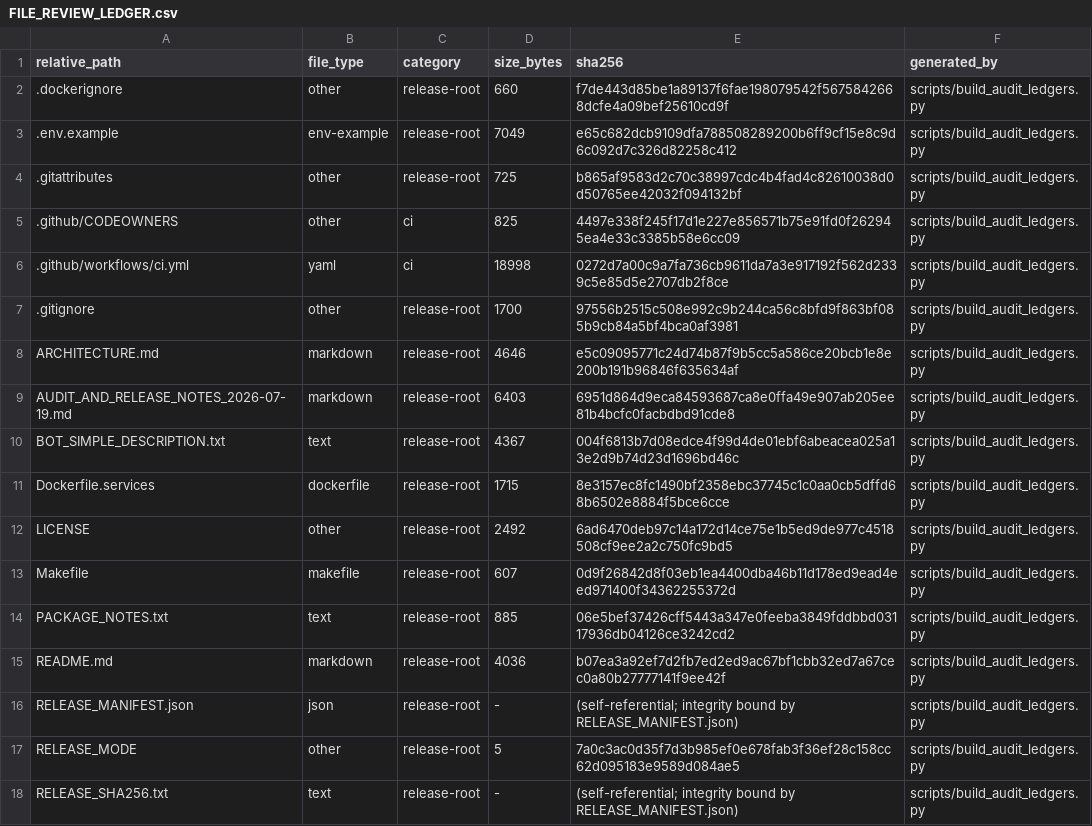
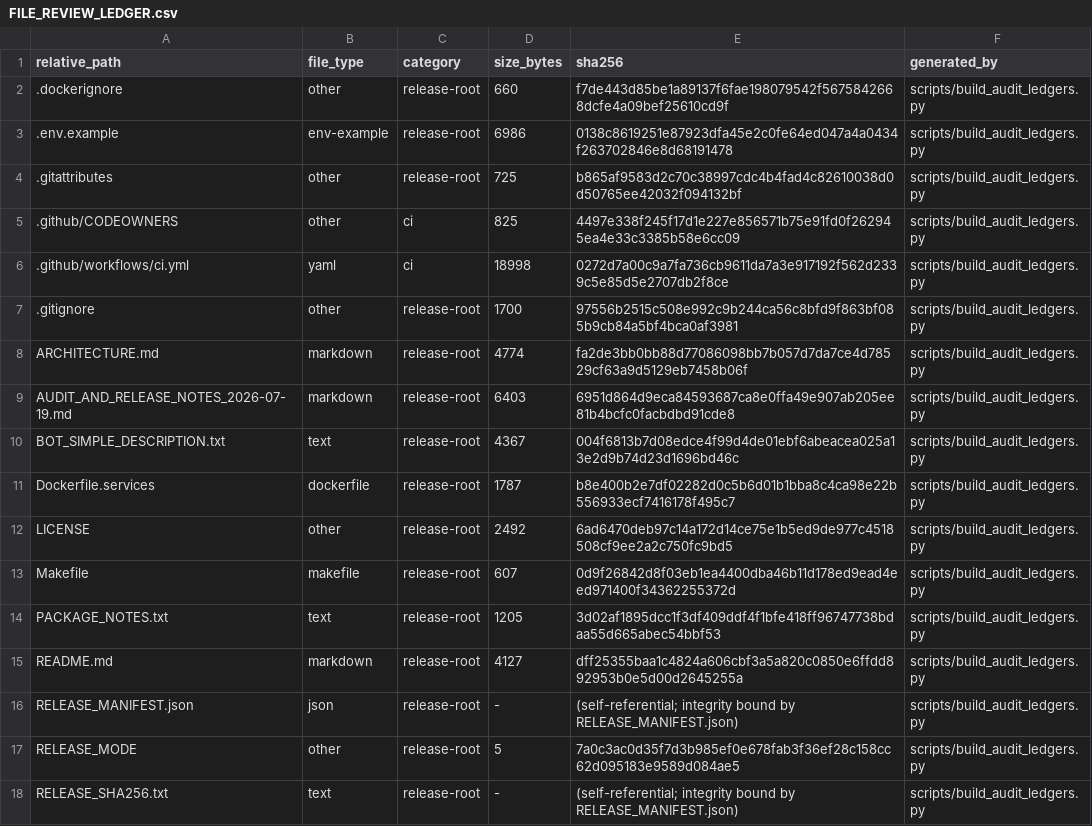
Before and after one commit to asad13-Binana/Binana-Binance-Spot-Trading-Sharia-Compliance-BOT-LIVE, a CSV file: docs/audit/FILE_REVIEW_LEDGER.csv, drawn as a sheet; only a part is shown; the diff covers the shown part only.

```diff
--- a/docs/audit/FILE_REVIEW_LEDGER.csv
+++ b/docs/audit/FILE_REVIEW_LEDGER.csv
@@ -2,3 +2,3 @@ relative_path,file_type,category,size_bytes,sha256,generated_by
 .dockerignore,other,release-root,660,f7de443d85be1a89137f6fae198079542f5675842668dcfe4a09bef25610cd9f,scripts/build_audit_ledgers.py
-.env.example,env-example,release-root,7049,e65c682dcb9109dfa788508289200b6ff9cf15e8c9d6c092d7c326d82258c412,scripts/build_audit_ledgers.py
+.env.example,env-example,release-root,6986,0138c8619251e87923dfa45e2c0fe64ed047a4a0434f263702846e8d68191478,scripts/build_audit_ledgers.py
 .gitattributes,other,release-root,725,b865af9583d2c70c38997cdc4b4fad4c82610038d0d50765ee42032f094132bf,scripts/build_audit_ledgers.py
@@ -7,10 +7,10 @@ relative_path,file_type,category,size_bytes,sha256,generated_by
 .gitignore,other,release-root,1700,97556b2515c508e992c9b244ca56c8bfd9f863bf085b9cb84a5bf4bca0af3981,scripts/build_audit_ledgers.py
-ARCHITECTURE.md,markdown,release-root,4646,e5c09095771c24d74b87f9b5cc5a586ce20bcb1e8e200b191b96846f635634af,scripts/build_audit_ledgers.py
+ARCHITECTURE.md,markdown,release-root,4774,fa2de3bb0bb88d77086098bb7b057d7da7ce4d78529cf63a9d5129eb7458b06f,scripts/build_audit_ledgers.py
 AUDIT_AND_RELEASE_NOTES_2026-07-19.md,markdown,release-root,6403,6951d864d9eca84593687ca8e0ffa49e907ab205ee81b4bcfc0facbdbd91cde8,scripts/build_audit_ledgers.py
 BOT_SIMPLE_DESCRIPTION.txt,text,release-root,4367,004f6813b7d08edce4f99d4de01ebf6abeacea025a13e2d9b74d23d1696bd46c,scripts/build_audit_ledgers.py
-Dockerfile.services,dockerfile,release-root,1715,8e3157ec8fc1490bf2358ebc37745c1c0aa0cb5dffd68b6502e8884f5bce6cce,scripts/build_audit_ledgers.py
+Dockerfile.services,dockerfile,release-root,1787,b8e400b2e7df02282d0c5b6d01b1bba8c4ca98e22b556933ecf7416178f495c7,scripts/build_audit_ledgers.py
 LICENSE,other,release-root,2492,6ad6470deb97c14a172d14ce75e1b5ed9de977c4518508cf9ee2a2c750fc9bd5,scripts/build_audit_ledgers.py
 Makefile,makefile,release-root,607,0d9f26842d8f03eb1ea4400dba46b11d178ed9ead4eed971400f34362255372d,scripts/build_audit_ledgers.py
-PACKAGE_NOTES.txt,text,release-root,885,06e5bef37426cff5443a347e0feeba3849fddbbd03117936db04126ce3242cd2,scripts/build_audit_ledgers.py
-README.md,markdown,release-root,4036,b07ea3a92ef7d2fb7ed2ed9ac67bf1cbb32ed7a67cec0a80b27777141f9ee42f,scripts/build_audit_ledgers.py
+PACKAGE_NOTES.txt,text,release-root,1205,3d02af1895dcc1f3df409ddf4f1bfe418ff96747738bdaa55d665abec54bbf53,scripts/build_audit_ledgers.py
+README.md,markdown,release-root,4127,dff25355baa1c4824a606cbf3a5a820c0850e6ffdd892953b0e5d00d2645255a,scripts/build_audit_ledgers.py
 RELEASE_MANIFEST.json,json,release-root,-,(self-referential; integrity bound by RELEASE_MANIFEST.json),scripts/build_audit_ledgers.py
```
Also changed, not shown: 13 added rows and 52 edited cells elsewhere in this file, 46 other files.
